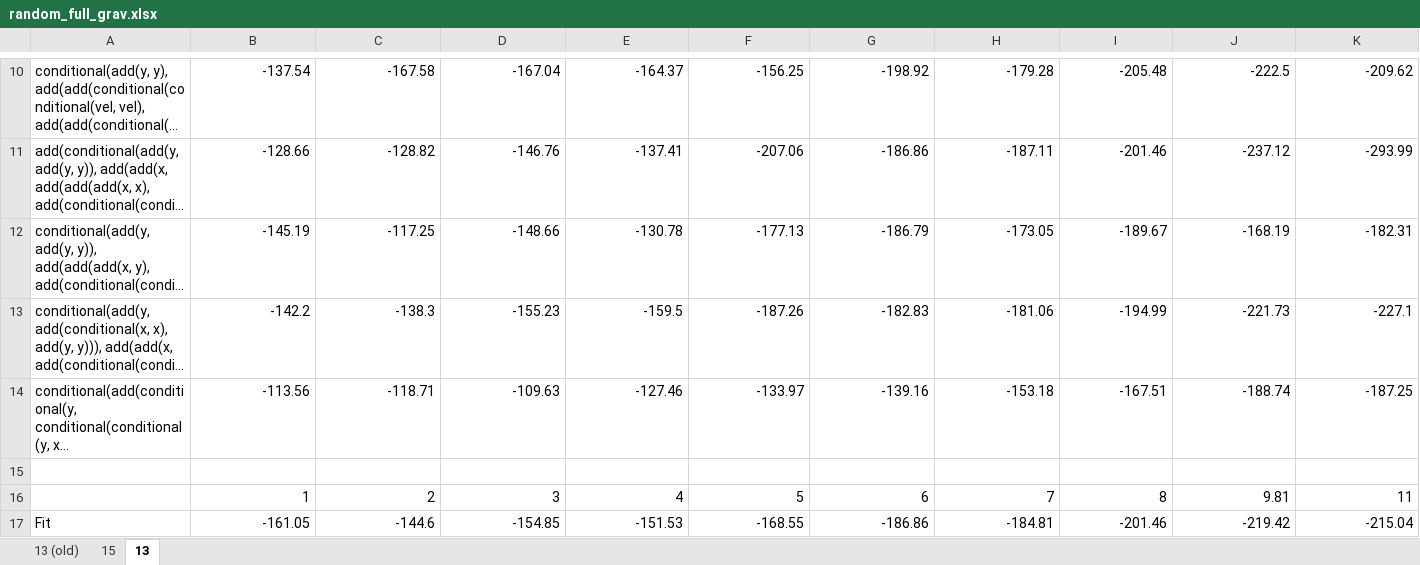
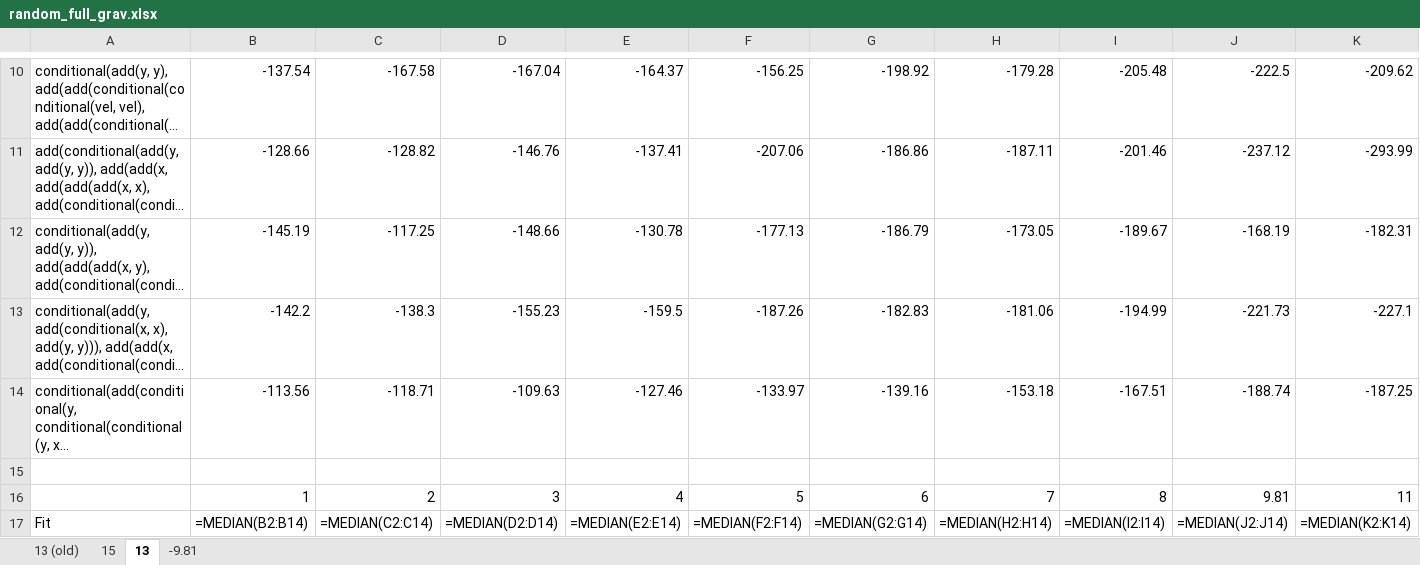
Before and after one commit to Ctrl-Sky/partly_observable_pendulum, an Excel workbook: pendulum/random_full_grav/random_full_grav.xlsx, sheet 13, drawn as a sheet; only a part is shown, gaps mark what is left out; long unchanged cells end in …; values as stored, in another font and other column widths than the file's, no borders; formulas without a stored value are shown as written; charts and pictures not drawn; the diff covers the shown part only; the diff names each change by its address in the sheet, - before the commit and + after, or states it on an @@ line.

```diff
--- a/pendulum/random_full_grav/random_full_grav.xlsx (sheet 13)
+++ b/pendulum/random_full_grav/random_full_grav.xlsx (sheet 13)
+sheet tab: -9.81
-B17: -161.05
+B17: =MEDIAN(B2:B14)
-C17: -144.6
+C17: =MEDIAN(C2:C14)
-D17: -154.85
+D17: =MEDIAN(D2:D14)
-E17: -151.53
+E17: =MEDIAN(E2:E14)
-F17: -168.55
+F17: =MEDIAN(F2:F14)
-G17: -186.86
+G17: =MEDIAN(G2:G14)
-H17: -184.81
+H17: =MEDIAN(H2:H14)
-I17: -201.46
+I17: =MEDIAN(I2:I14)
-J17: -219.42
+J17: =MEDIAN(J2:J14)
-K17: -215.04
+K17: =MEDIAN(K2:K14)
```
Also changed, not shown: 6 edited cells elsewhere in this sheet, sheet 13 (old), sheet 15, charts or pictures, pendulum/random_mem_grav/random_mem_grav.xlsx, pendulum/random_mem_grav/random_mem_raw_data.xlsx, 4 other files.
